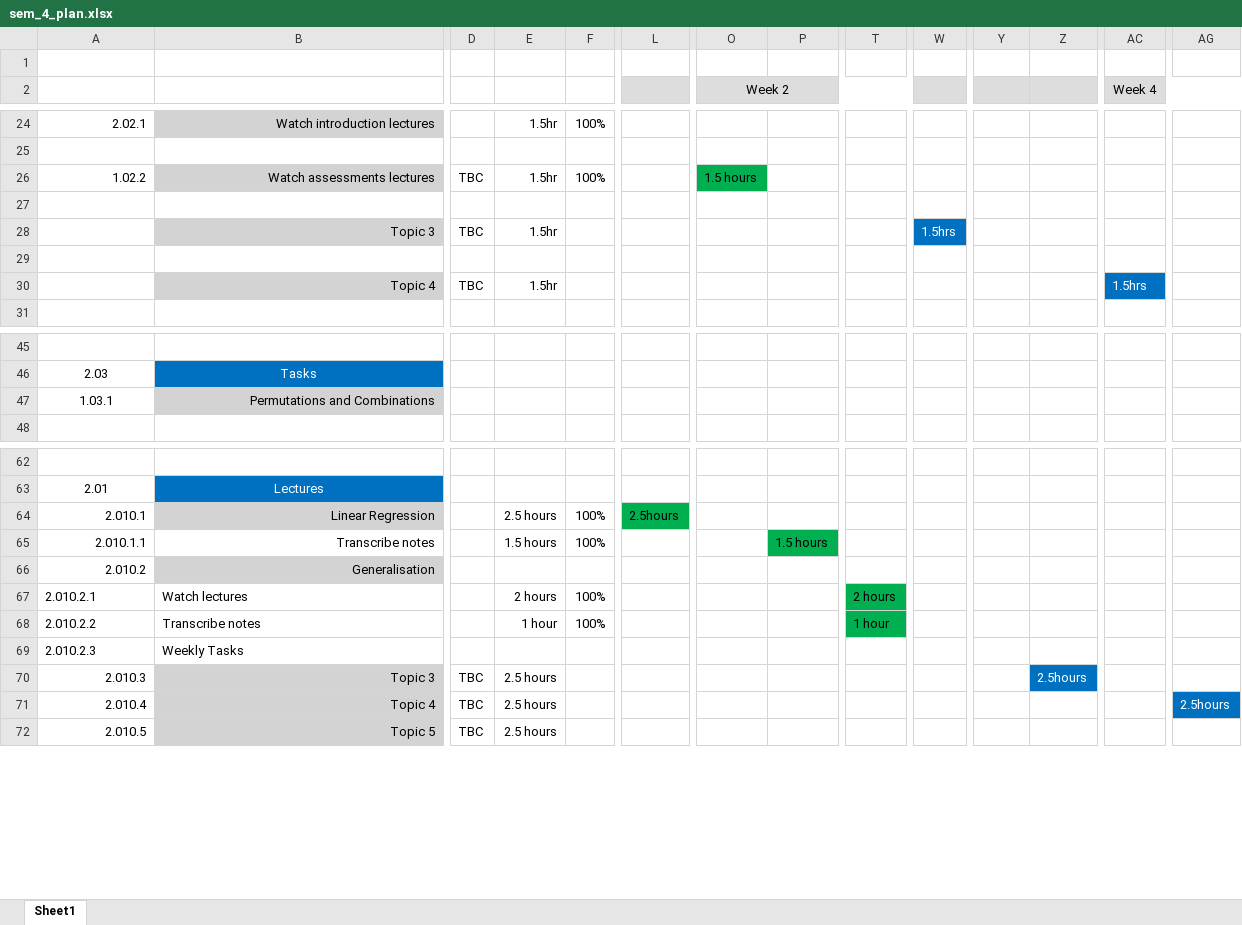
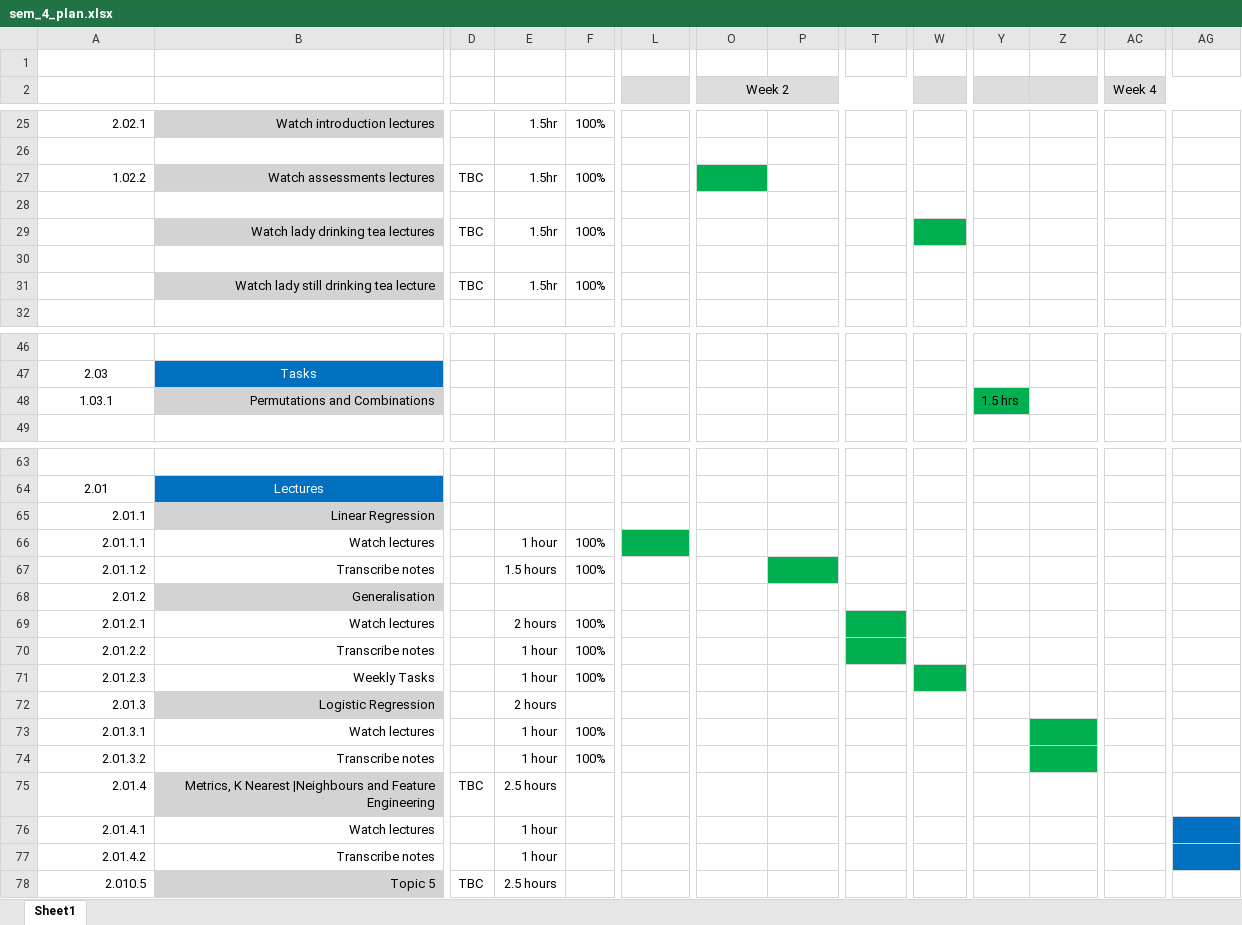
Before and after one commit to humphs078/applied_statistics, an Excel workbook: rough_work_and_planning/sem_4_plan.xlsx, sheet Sheet1, drawn as a sheet; only a part is shown, gaps mark what is left out; values as stored, in another font and other column widths than the file's, no borders; conditional formats not drawn; removed rows and columns are numbered as before the commit, all else as after; rows hold the shown columns only; the diff covers the shown part only; the diff names each change by its address in the sheet, - before the commit and + after, or states it on an @@ line.

```diff
--- a/rough_work_and_planning/sem_4_plan.xlsx (sheet Sheet1)
+++ b/rough_work_and_planning/sem_4_plan.xlsx (sheet Sheet1)
-O27 (Week 2): 1.5 hours
+O27 (Week 2): (empty)
-row 28:  | Topic 3 | TBC | 1.5hr |  |  |  |  |  | 1.5hrs
+row 29:  | Watch lady drinking tea lectures | TBC | 1.5hr | 100%
-row 30:  | Topic 4 | TBC | 1.5hr |  |  |  |  |  |  |  |  | 1.5hrs
+row 31:  | Watch lady still drinking tea lecture | TBC | 1.5hr | 100%
-Y48: (empty)
+Y48: 1.5 hrs
-Y48 fill: none
+Y48 fill: #00B050
-row 64: 2.010.1 | Linear Regression |  | 2.5 hours | 100% | 2.5hours
+row 65: 2.01.1 | Linear Regression
+row 66: 2.01.1.1 | Watch lectures |  | 1 hour | 100%
-A67: 2.010.1.1
+A67: 2.01.1.2
-P67: 1.5 hours
+P67: (empty)
-A68: 2.010.2
+A68: 2.01.2
-A69: 2.010.2.1
+A69: 2.01.2.1
-A69:B70 alignment: left
+A69:B70 alignment: right
-T69: 2 hours
+T69: (empty)
-A70: 2.010.2.2
+A70: 2.01.2.2
-T70: 1 hour
+T70: (empty)
-row 69: 2.010.2.3 | Weekly Tasks
-row 70: 2.010.3 | Topic 3 | TBC | 2.5 hours |  |  |  |  |  |  |  | 2.5hours
+row 71: 2.01.2.3 | Weekly Tasks |  | 1 hour | 100%
+row 72: 2.01.3 | Logistic Regression |  | 2 hours
+row 73: 2.01.3.1 | Watch lectures |  | 1 hour | 100%
+row 74: 2.01.3.2 | Transcribe notes |  | 1 hour | 100%
-A75: 2.010.4
+A75: 2.01.4
-B75: Topic 4
+B75: Metrics, K Nearest |Neighbours and Feature Engineering
-AG75: 2.5hours
+AG75: (empty)
-AG75 fill: #0070C0
+AG75 fill: none
+row 76: 2.01.4.1 | Watch lectures |  | 1 hour
+row 77: 2.01.4.2 | Transcribe notes |  | 1 hour
```
Also changed, not shown: 4 added rows, 13 edited cells and cell formats elsewhere in this sheet, formulas that keep their value, 1 other file.
